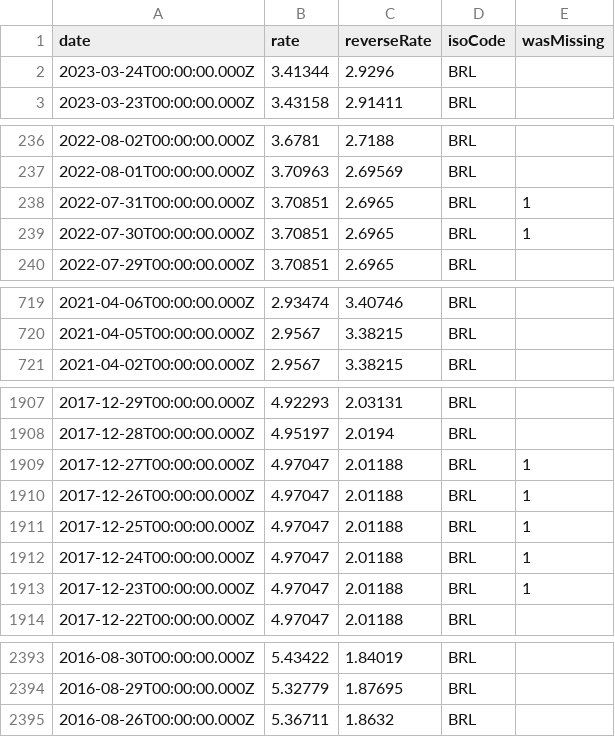
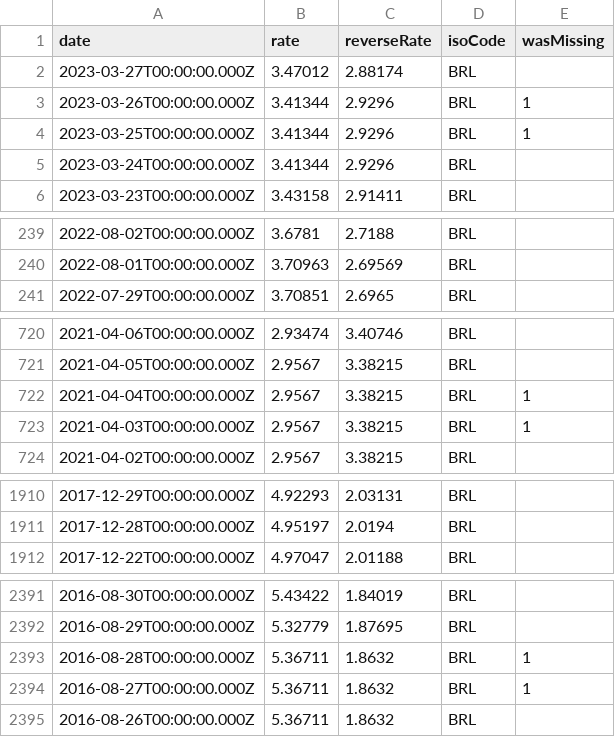
Before and after one commit to GeorgeSG/bnb-currency-exchange-rates, a CSV file: data/BRL.csv, drawn as a sheet; only a part is shown, gaps mark what is left out; the diff covers the shown part only.

```diff
--- a/data/BRL.csv
+++ b/data/BRL.csv
@@ -1,2 +1,5 @@
 "date","rate","reverseRate","isoCode","wasMissing"
+"2023-03-27T00:00:00.000Z","3.47012","2.88174","BRL",
+"2023-03-26T00:00:00.000Z","3.41344","2.9296","BRL",1
+"2023-03-25T00:00:00.000Z","3.41344","2.9296","BRL",1
 "2023-03-24T00:00:00.000Z","3.41344","2.9296","BRL",
@@ -237,4 +240,2 @@
 "2022-08-01T00:00:00.000Z","3.70963","2.69569","BRL",
-"2022-07-31T00:00:00.000Z","3.70851","2.6965","BRL",1
-"2022-07-30T00:00:00.000Z","3.70851","2.6965","BRL",1
 "2022-07-29T00:00:00.000Z","3.70851","2.6965","BRL",
@@ -720,2 +721,4 @@
 "2021-04-05T00:00:00.000Z","2.9567","3.38215","BRL",
+"2021-04-04T00:00:00.000Z","2.9567","3.38215","BRL",1
+"2021-04-03T00:00:00.000Z","2.9567","3.38215","BRL",1
 "2021-04-02T00:00:00.000Z","2.9567","3.38215","BRL",
@@ -1908,7 +1911,2 @@
 "2017-12-28T00:00:00.000Z","4.95197","2.0194","BRL",
-"2017-12-27T00:00:00.000Z","4.97047","2.01188","BRL",1
-"2017-12-26T00:00:00.000Z","4.97047","2.01188","BRL",1
-"2017-12-25T00:00:00.000Z","4.97047","2.01188","BRL",1
-"2017-12-24T00:00:00.000Z","4.97047","2.01188","BRL",1
-"2017-12-23T00:00:00.000Z","4.97047","2.01188","BRL",1
 "2017-12-22T00:00:00.000Z","4.97047","2.01188","BRL",
@@ -2394,2 +2392,4 @@
 "2016-08-29T00:00:00.000Z","5.32779","1.87695","BRL",
+"2016-08-28T00:00:00.000Z","5.36711","1.8632","BRL",1
+"2016-08-27T00:00:00.000Z","5.36711","1.8632","BRL",1
 "2016-08-26T00:00:00.000Z","5.36711","1.8632","BRL",
```
Also changed, not shown: 2 added rows and 3 removed rows elsewhere in this file, data/DKK.csv, data/HRK.csv, 39 other files.
